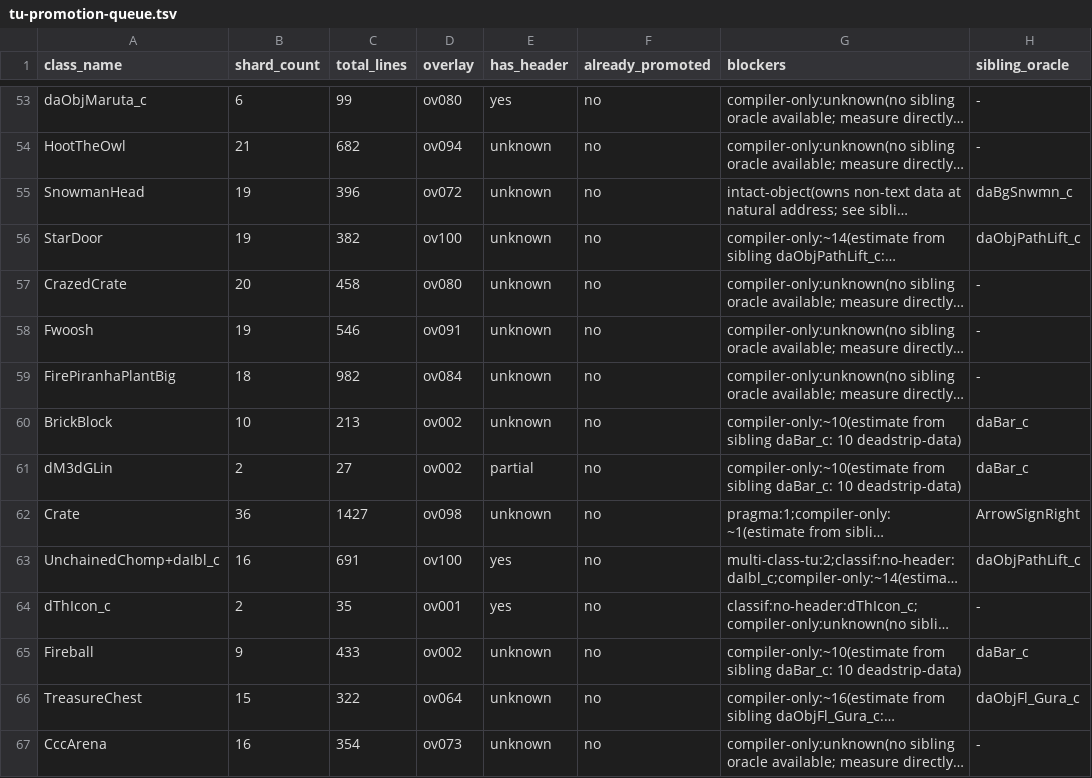
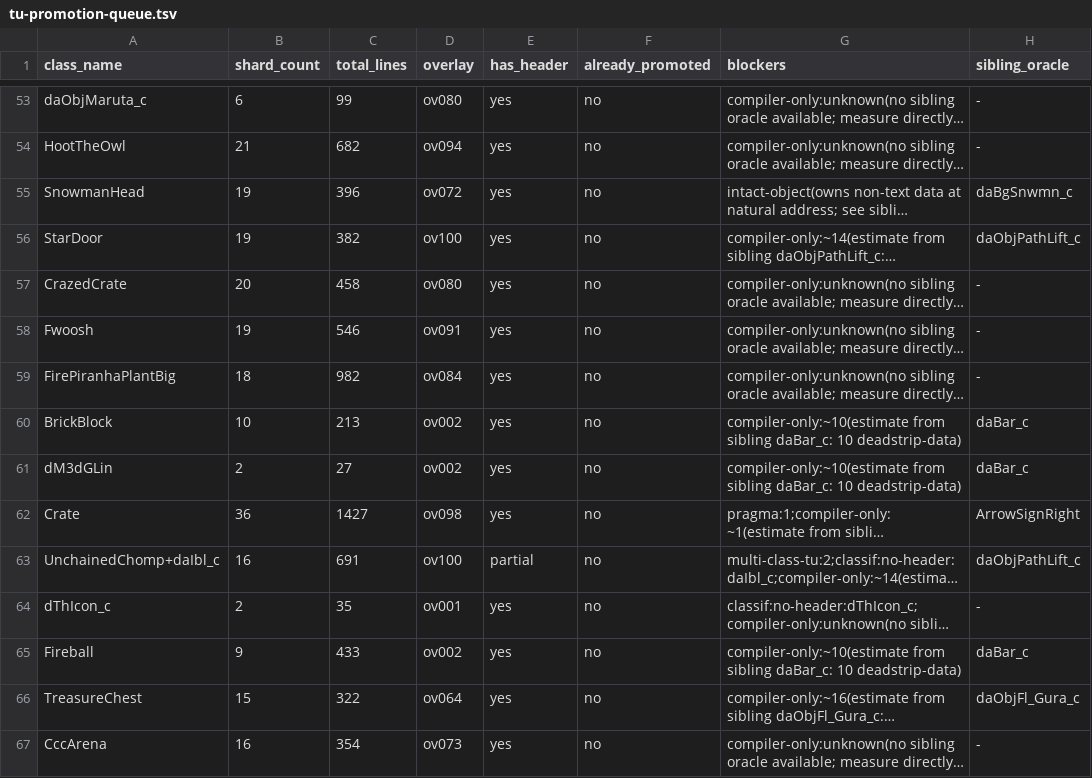
Before and after one commit to tangosdev/sm64ds-decomp, a TSV file: notes/data/tu-promotion-queue.tsv, drawn as a sheet; only a part is shown, gaps mark what is left out; long unchanged cells end in …; the diff covers the shown part only; the diff names each change by its address in the sheet, - before the commit and + after, or states it on an @@ line.

```diff
--- a/notes/data/tu-promotion-queue.tsv
+++ b/notes/data/tu-promotion-queue.tsv
-E54:E60 (has_header): unknown
+E54:E60 (has_header): yes
-E61 (has_header): partial
+E61 (has_header): yes
-E62 (has_header): unknown
+E62 (has_header): yes
-E63 (has_header): yes
+E63 (has_header): partial
-E65:E67 (has_header): unknown
+E65:E67 (has_header): yes
```
Also changed, not shown: 148 edited cells elsewhere in this file.
